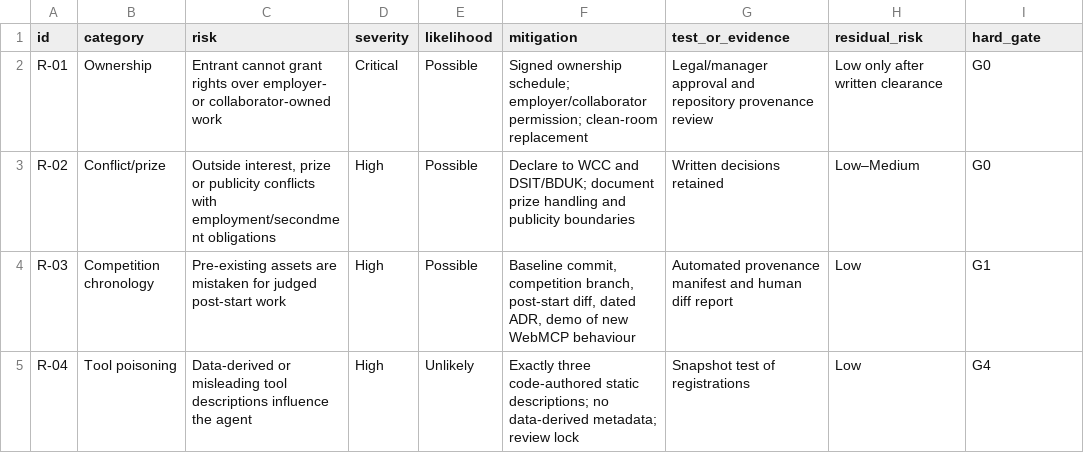
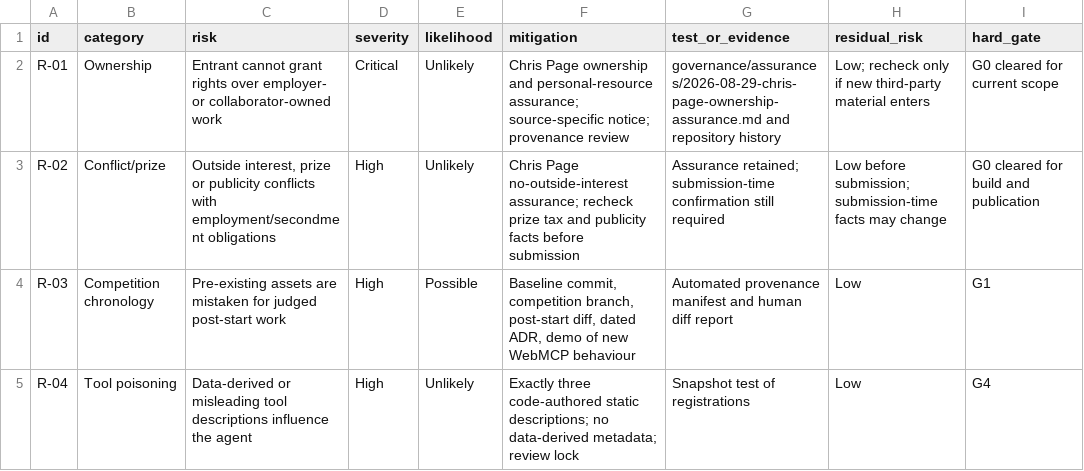
Before and after one commit to chris-page-gov/govuk-webmcp, a CSV file: docs/competition/risk-register.csv, drawn as a sheet; only a part is shown.

Commit message:
release: prepare public verification candidate

```diff
--- a/docs/competition/risk-register.csv
+++ b/docs/competition/risk-register.csv
@@ -1,4 +1,4 @@
 id,category,risk,severity,likelihood,mitigation,test_or_evidence,residual_risk,hard_gate
-R-01,Ownership,Entrant cannot grant rights over employer- or collaborator-owned work,Critical,Possible,Signed ownership schedule; employer/collaborator permission; clean-room replacement,Legal/manager approval and repository provenance review,Low only after written clearance,G0
-R-02,Conflict/prize,"Outside interest, prize or publicity conflicts with employment/secondment obligations",High,Possible,Declare to WCC and DSIT/BDUK; document prize handling and publicity boundaries,Written decisions retained,Low–Medium,G0
+R-01,Ownership,Entrant cannot grant rights over employer- or collaborator-owned work,Critical,Unlikely,Chris Page ownership and personal-resource assurance; source-specific notice; provenance review,governance/assurances/2026-08-29-chris-page-ownership-assurance.md and repository history,Low; recheck only if new third-party material enters,G0 cleared for current scope
+R-02,Conflict/prize,"Outside interest, prize or publicity conflicts with employment/secondment obligations",High,Unlikely,Chris Page no-outside-interest assurance; recheck prize tax and publicity facts before submission,Assurance retained; submission-time confirmation still required,Low before submission; submission-time facts may change,G0 cleared for build and publication
 R-03,Competition chronology,Pre-existing assets are mistaken for judged post-start work,High,Possible,"Baseline commit, competition branch, post-start diff, dated ADR, demo of new WebMCP behaviour",Automated provenance manifest and human diff report,Low,G1
```
Also changed, not shown: 35 other files.
